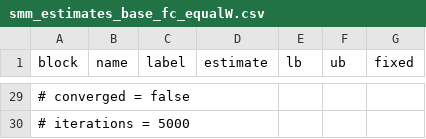
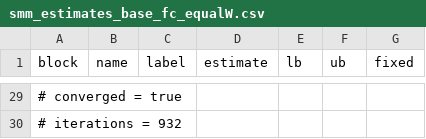
Before and after one commit to RamziChariag/DMP_labour_market_choice, a CSV file: output/tables/smm_estimates_base_fc_equalW.csv, drawn as a sheet; only a part is shown, gaps mark what is left out; the diff covers the shown part only; the diff names each change by its address in the sheet, - before the commit and + after, or states it on an @@ line.

```diff
--- a/output/tables/smm_estimates_base_fc_equalW.csv
+++ b/output/tables/smm_estimates_base_fc_equalW.csv
-A29 (block): # converged = false
+A29 (block): # converged = true
-A30 (block): # iterations = 5000
+A30 (block): # iterations = 932
```
Also changed, not shown: 31 edited cells elsewhere in this file, 20 other files.
